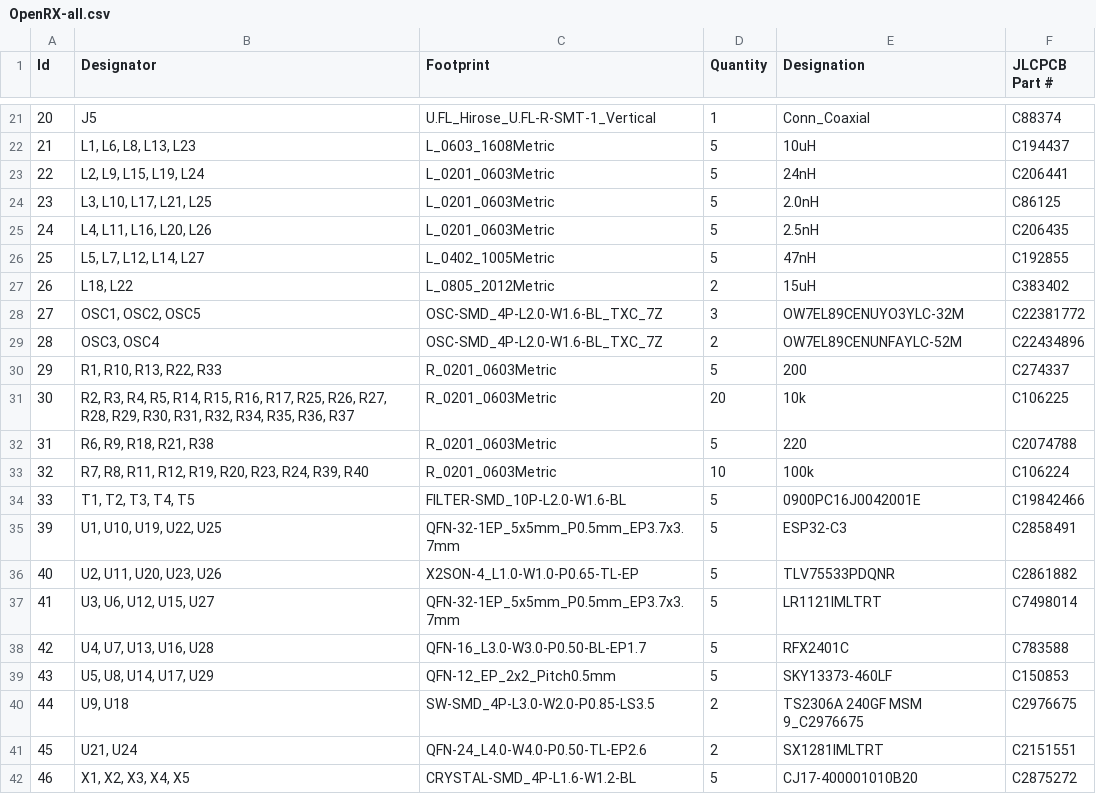
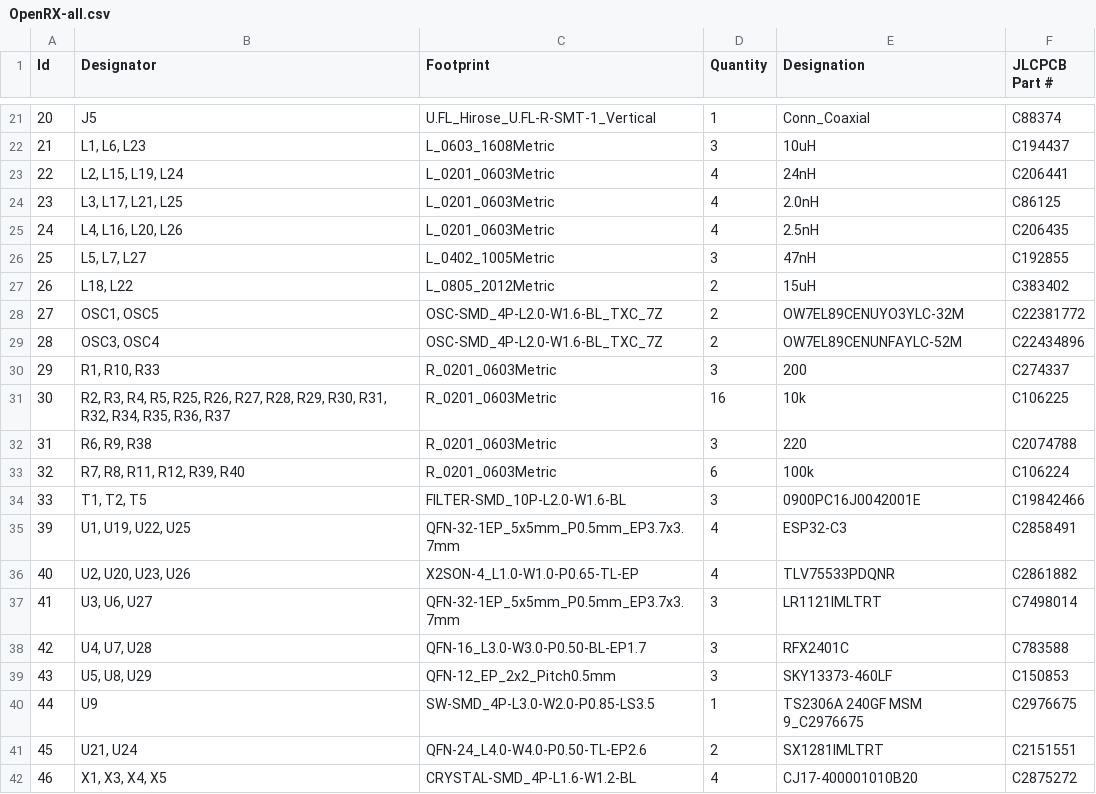
Before and after one commit to OpenDrone-hw/OpenRX-Gemini, a CSV file: hardware/export/OpenRX-all.csv, drawn as a sheet; only a part is shown, gaps mark what is left out; the diff covers the shown part only.

```diff
--- a/hardware/export/OpenRX-all.csv
+++ b/hardware/export/OpenRX-all.csv
@@ -21,22 +21,22 @@ Id,Designator,Footprint,Quantity,Designation,JLCPCB Part #
 20,J5,U.FL_Hirose_U.FL-R-SMT-1_Vertical,1,Conn_Coaxial,C88374
-21,"L1, L6, L8, L13, L23",L_0603_1608Metric,5,10uH,C194437
-22,"L2, L9, L15, L19, L24",L_0201_0603Metric,5,24nH,C206441
-23,"L3, L10, L17, L21, L25",L_0201_0603Metric,5,2.0nH,C86125
-24,"L4, L11, L16, L20, L26",L_0201_0603Metric,5,2.5nH,C206435
-25,"L5, L7, L12, L14, L27",L_0402_1005Metric,5,47nH,C192855
+21,"L1, L6, L23",L_0603_1608Metric,3,10uH,C194437
+22,"L2, L15, L19, L24",L_0201_0603Metric,4,24nH,C206441
+23,"L3, L17, L21, L25",L_0201_0603Metric,4,2.0nH,C86125
+24,"L4, L16, L20, L26",L_0201_0603Metric,4,2.5nH,C206435
+25,"L5, L7, L27",L_0402_1005Metric,3,47nH,C192855
 26,"L18, L22",L_0805_2012Metric,2,15uH,C383402
-27,"OSC1, OSC2, OSC5",OSC-SMD_4P-L2.0-W1.6-BL_TXC_7Z,3,OW7EL89CENUYO3YLC-32M,C22381772
+27,"OSC1, OSC5",OSC-SMD_4P-L2.0-W1.6-BL_TXC_7Z,2,OW7EL89CENUYO3YLC-32M,C22381772
 28,"OSC3, OSC4",OSC-SMD_4P-L2.0-W1.6-BL_TXC_7Z,2,OW7EL89CENUNFAYLC-52M,C22434896
-29,"R1, R10, R13, R22, R33",R_0201_0603Metric,5,200,C274337
-30,"R2, R3, R4, R5, R14, R15, R16, R17, R25, R26, R27, R28, R29, R30, R31, R32, R34, R35, R36, R37",R_0201_0603Metric,20,10k,C106225
-31,"R6, R9, R18, R21, R38",R_0201_0603Metric,5,220,C2074788
-32,"R7, R8, R11, R12, R19, R20, R23, R24, R39, R40",R_0201_0603Metric,10,100k,C106224
-33,"T1, T2, T3, T4, T5",FILTER-SMD_10P-L2.0-W1.6-BL,5,0900PC16J0042001E,C19842466
-39,"U1, U10, U19, U22, U25",QFN-32-1EP_5x5mm_P0.5mm_EP3.7x3.7mm,5,ESP32-C3,C2858491
-40,"U2, U11, U20, U23, U26",X2SON-4_L1.0-W1.0-P0.65-TL-EP,5,TLV75533PDQNR,C2861882
-41,"U3, U6, U12, U15, U27",QFN-32-1EP_5x5mm_P0.5mm_EP3.7x3.7mm,5,LR1121IMLTRT,C7498014
-42,"U4, U7, U13, U16, U28",QFN-16_L3.0-W3.0-P0.50-BL-EP1.7,5,RFX2401C,C783588
-43,"U5, U8, U14, U17, U29",QFN-12_EP_2x2_Pitch0.5mm,5,SKY13373-460LF,C150853
-44,"U9, U18",SW-SMD_4P-L3.0-W2.0-P0.85-LS3.5,2,TS2306A 240GF MSM 9_C2976675,C2976675
+29,"R1, R10, R33",R_0201_0603Metric,3,200,C274337
+30,"R2, R3, R4, R5, R25, R26, R27, R28, R29, R30, R31, R32, R34, R35, R36, R37",R_0201_0603Metric,16,10k,C106225
+31,"R6, R9, R38",R_0201_0603Metric,3,220,C2074788
+32,"R7, R8, R11, R12, R39, R40",R_0201_0603Metric,6,100k,C106224
+33,"T1, T2, T5",FILTER-SMD_10P-L2.0-W1.6-BL,3,0900PC16J0042001E,C19842466
+39,"U1, U19, U22, U25",QFN-32-1EP_5x5mm_P0.5mm_EP3.7x3.7mm,4,ESP32-C3,C2858491
+40,"U2, U20, U23, U26",X2SON-4_L1.0-W1.0-P0.65-TL-EP,4,TLV75533PDQNR,C2861882
+41,"U3, U6, U27",QFN-32-1EP_5x5mm_P0.5mm_EP3.7x3.7mm,3,LR1121IMLTRT,C7498014
+42,"U4, U7, U28",QFN-16_L3.0-W3.0-P0.50-BL-EP1.7,3,RFX2401C,C783588
+43,"U5, U8, U29",QFN-12_EP_2x2_Pitch0.5mm,3,SKY13373-460LF,C150853
+44,U9,SW-SMD_4P-L3.0-W2.0-P0.85-LS3.5,1,TS2306A 240GF MSM 9_C2976675,C2976675
 45,"U21, U24",QFN-24_L4.0-W4.0-P0.50-TL-EP2.6,2,SX1281IMLTRT,C2151551
-46,"X1, X2, X3, X4, X5",CRYSTAL-SMD_4P-L1.6-W1.2-BL,5,CJ17-400001010B20,C2875272
+46,"X1, X3, X4, X5",CRYSTAL-SMD_4P-L1.6-W1.2-BL,4,CJ17-400001010B20,C2875272
```
Also changed, not shown: 34 edited cells elsewhere in this file, hardware/export/OpenRX-all-all-pos.csv, 21 other files.
